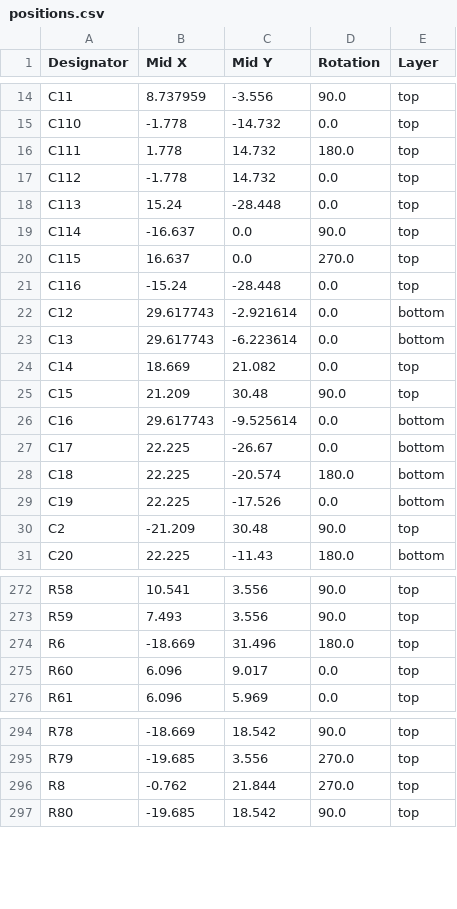
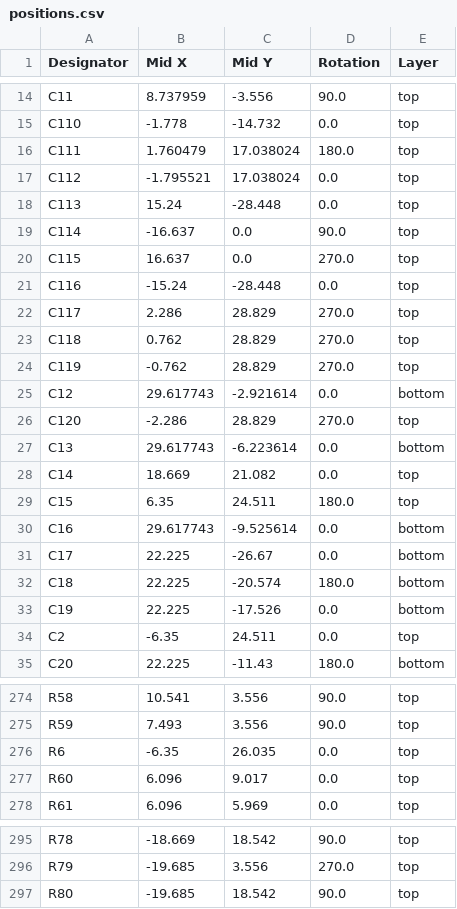
Before and after one commit to Rione/ssl-Circuit, a CSV file: 2026/PCB/WheelUnit/WheelDriver/WheelDriver_V26_3_2/production/positions.csv, drawn as a sheet; only a part is shown, gaps mark what is left out; the diff covers the shown part only.

```diff
--- a/2026/PCB/WheelUnit/WheelDriver/WheelDriver_V26_3_2/production/positions.csv
+++ b/2026/PCB/WheelUnit/WheelDriver/WheelDriver_V26_3_2/production/positions.csv
@@ -15,4 +15,4 @@ C11,8.737959,-3.556,90.0,top
 C110,-1.778,-14.732,0.0,top
-C111,1.778,14.732,180.0,top
-C112,-1.778,14.732,0.0,top
+C111,1.760479,17.038024,180.0,top
+C112,-1.795521,17.038024,0.0,top
 C113,15.24,-28.448,0.0,top
@@ -21,6 +21,10 @@ C115,16.637,0.0,270.0,top
 C116,-15.24,-28.448,0.0,top
+C117,2.286,28.829,270.0,top
+C118,0.762,28.829,270.0,top
+C119,-0.762,28.829,270.0,top
 C12,29.617743,-2.921614,0.0,bottom
+C120,-2.286,28.829,270.0,top
 C13,29.617743,-6.223614,0.0,bottom
 C14,18.669,21.082,0.0,top
-C15,21.209,30.48,90.0,top
+C15,6.35,24.511,180.0,top
 C16,29.617743,-9.525614,0.0,bottom
@@ -29,3 +33,3 @@ C18,22.225,-20.574,180.0,bottom
 C19,22.225,-17.526,0.0,bottom
-C2,-21.209,30.48,90.0,top
+C2,-6.35,24.511,0.0,top
 C20,22.225,-11.43,180.0,bottom
@@ -273,3 +275,3 @@ R58,10.541,3.556,90.0,top
 R59,7.493,3.556,90.0,top
-R6,-18.669,31.496,180.0,top
+R6,-6.35,26.035,0.0,top
 R60,6.096,9.017,0.0,top
@@ -295,3 +296,2 @@ R78,-18.669,18.542,90.0,top
 R79,-19.685,3.556,270.0,top
-R8,-0.762,21.844,270.0,top
 R80,-19.685,18.542,90.0,top
```
Also changed, not shown: 4 added rows, 14 removed rows and 23 edited cells elsewhere in this file, 2026/PCB/WheelUnit/WheelDriver/WheelDriver_V26_3_2/production/bom.csv, 2026/PCB/WheelUnit/WheelDriver/WheelDriver_V26_3_2/production/designators.csv, 7 other files.
